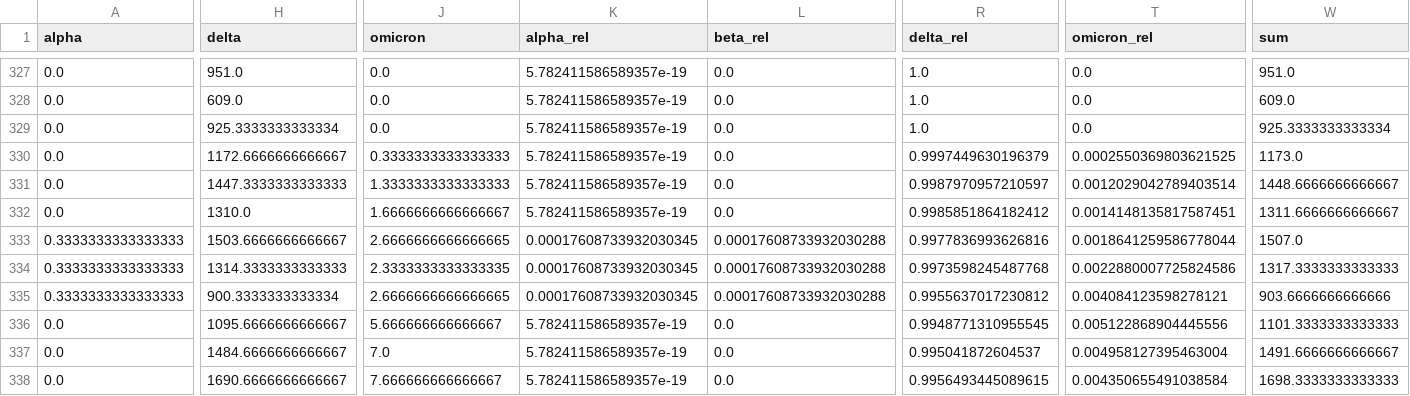
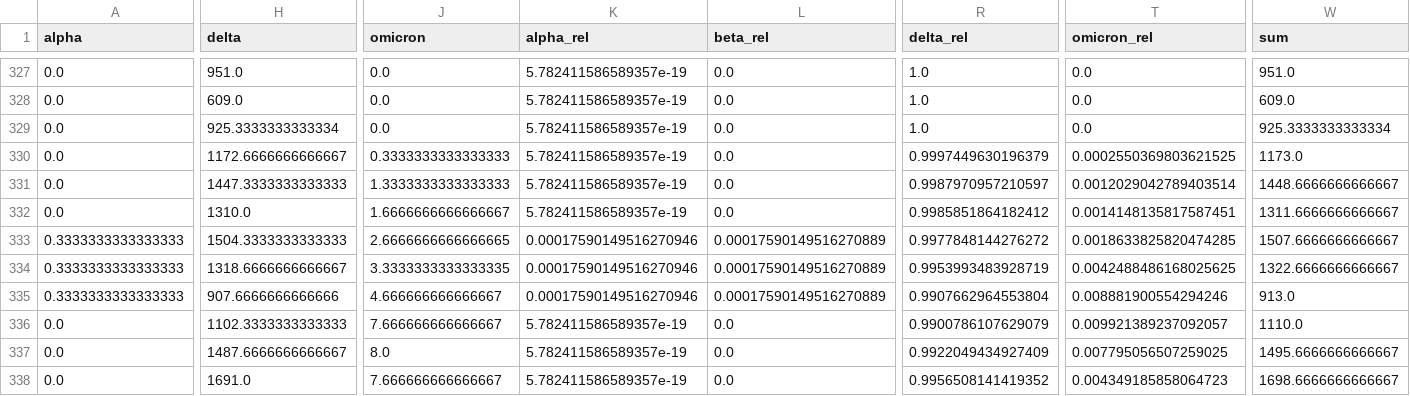
Before and after one commit to erikjs14/next-variants, a CSV file: data/agg_data_rolling.csv, drawn as a sheet; only a part is shown, gaps mark what is left out; the diff covers the shown part only; the diff names each change by its address in the sheet, - before the commit and + after, or states it on an @@ line.

```diff
--- a/data/agg_data_rolling.csv
+++ b/data/agg_data_rolling.csv
-H333 (delta): 1503.6666666666667
+H333 (delta): 1504.3333333333333
-K333:K335 (alpha_rel): 0.00017608733932030345
+K333:K335 (alpha_rel): 0.00017590149516270946
-L333:L335 (beta_rel): 0.00017608733932030288
+L333:L335 (beta_rel): 0.00017590149516270889
-R333 (delta_rel): 0.9977836993626816
+R333 (delta_rel): 0.9977848144276272
-T333 (omicron_rel): 0.0018641259586778044
+T333 (omicron_rel): 0.0018633825820474285
-W333 (sum): 1507.0
+W333 (sum): 1507.6666666666667
-H334 (delta): 1314.3333333333333
+H334 (delta): 1318.6666666666667
-J334 (omicron): 2.3333333333333335
+J334 (omicron): 3.3333333333333335
-R334 (delta_rel): 0.9973598245487768
+R334 (delta_rel): 0.9953993483928719
-T334 (omicron_rel): 0.0022880007725824586
+T334 (omicron_rel): 0.0042488486168025625
-W334 (sum): 1317.3333333333333
+W334 (sum): 1322.6666666666667
-H335 (delta): 900.3333333333334
+H335 (delta): 907.6666666666666
-J335 (omicron): 2.6666666666666665
+J335 (omicron): 4.666666666666667
-R335 (delta_rel): 0.9955637017230812
+R335 (delta_rel): 0.9907662964553804
-T335 (omicron_rel): 0.004084123598278121
+T335 (omicron_rel): 0.008881900554294246
-W335 (sum): 903.6666666666666
+W335 (sum): 913.0
-H336 (delta): 1095.6666666666667
+H336 (delta): 1102.3333333333333
-J336 (omicron): 5.666666666666667
+J336 (omicron): 7.666666666666667
-R336 (delta_rel): 0.9948771310955545
+R336 (delta_rel): 0.9900786107629079
-T336 (omicron_rel): 0.005122868904445556
+T336 (omicron_rel): 0.009921389237092057
-W336 (sum): 1101.3333333333333
+W336 (sum): 1110.0
-H337 (delta): 1484.6666666666667
+H337 (delta): 1487.6666666666667
-J337 (omicron): 7.0
+J337 (omicron): 8.0
-R337 (delta_rel): 0.995041872604537
+R337 (delta_rel): 0.9922049434927409
-T337 (omicron_rel): 0.004958127395463004
+T337 (omicron_rel): 0.007795056507259025
-W337 (sum): 1491.6666666666667
+W337 (sum): 1495.6666666666667
-H338 (delta): 1690.6666666666667
+H338 (delta): 1691.0
-R338 (delta_rel): 0.9956493445089615
+R338 (delta_rel): 0.9956508141419352
-T338 (omicron_rel): 0.004350655491038584
+T338 (omicron_rel): 0.004349185858064723
-W338 (sum): 1698.3333333333333
+W338 (sum): 1698.6666666666667
```
Also changed, not shown: 86 edited cells elsewhere in this file, data/agg_data.csv, data/growth_fit/omicron.csv, 2 other files.
